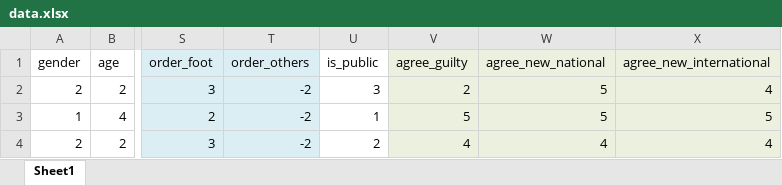
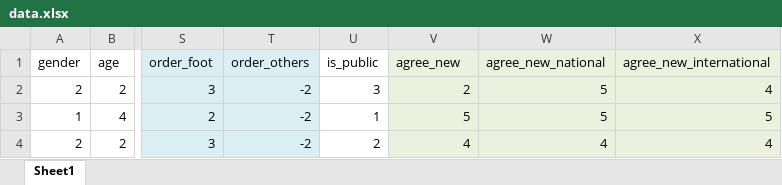
Before and after one commit to WilliamGong/traffic-analyze, an Excel workbook: data.xlsx, sheet Sheet1, drawn as a sheet; only a part is shown, gaps mark what is left out; values as stored, in another font and other column widths than the file's, no borders; the diff names each change by its address in the sheet, - before the commit and + after, or states it on an @@ line.

Commit message:
update data.csv

```diff
--- a/data.xlsx (sheet Sheet1)
+++ b/data.xlsx (sheet Sheet1)
-V1: agree_guilty
+V1: agree_new
```
Also changed, not shown: 1 other file.
